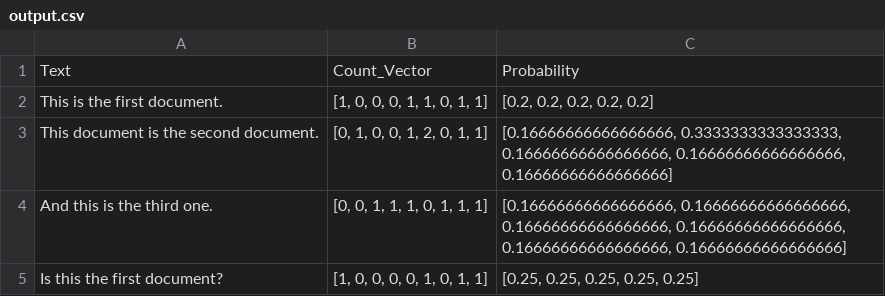
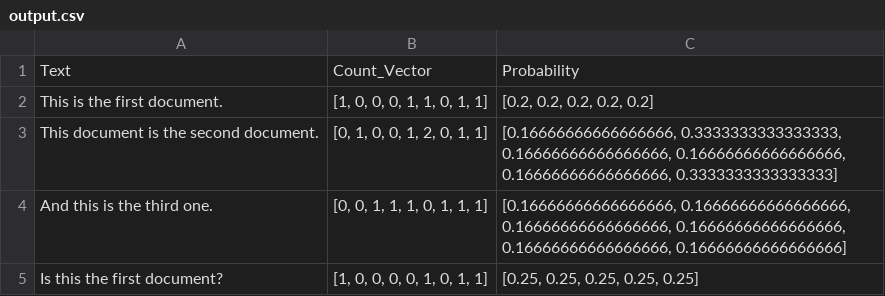
Before and after one commit to s19kjams/NLP, a CSV file: output.csv, drawn as a sheet.

```diff
--- a/output.csv
+++ b/output.csv
@@ -2,3 +2,3 @@ Text,Count_Vector,Probability
 This is the first document.,"[1, 0, 0, 0, 1, 1, 0, 1, 1]","[0.2, 0.2, 0.2, 0.2, 0.2]"
-This document is the second document.,"[0, 1, 0, 0, 1, 2, 0, 1, 1]","[0.16666666666666666, 0.3333333333333333, 0.16666666666666666, 0.16666666666666666, 0.16666666666666666]"
+This document is the second document.,"[0, 1, 0, 0, 1, 2, 0, 1, 1]","[0.16666666666666666, 0.3333333333333333, 0.16666666666666666, 0.16666666666666666, 0.16666666666666666, 0.3333333333333333]"
 And this is the third one.,"[0, 0, 1, 1, 1, 0, 1, 1, 1]","[0.16666666666666666, 0.16666666666666666, 0.16666666666666666, 0.16666666666666666, 0.16666666666666666, 0.16666666666666666]"
```
Also changed, not shown: 1 other file.
